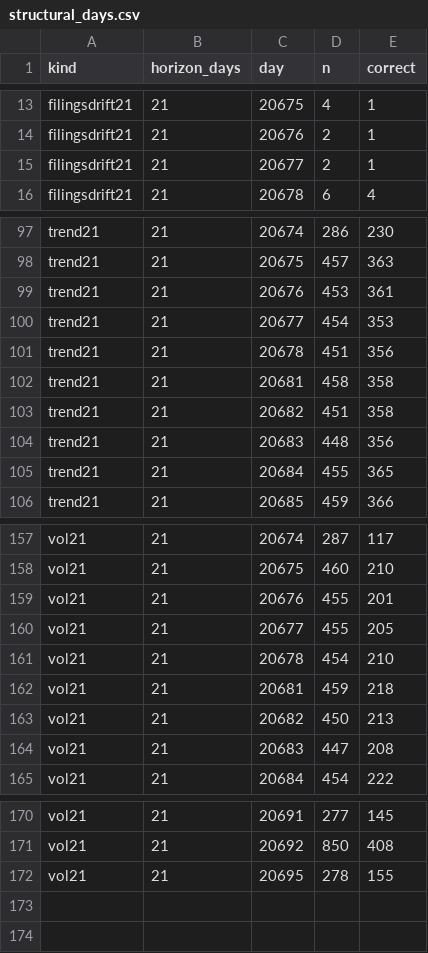
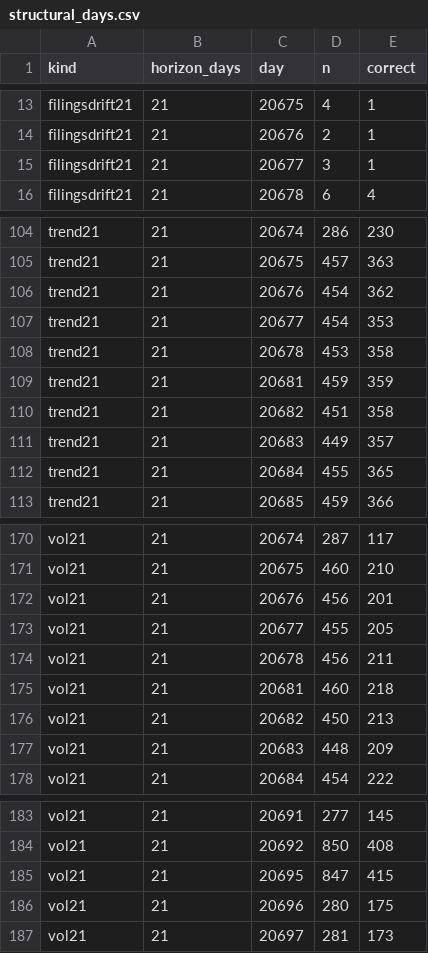
Before and after one commit to nyaungnicholas-wq/signaldeck, a CSV file: repro/structural_days.csv, drawn as a sheet; only a part is shown, gaps mark what is left out; the diff covers the shown part only.

```diff
--- a/repro/structural_days.csv
+++ b/repro/structural_days.csv
@@ -14,3 +14,3 @@ filingsdrift21,21,20675,4,1
 filingsdrift21,21,20676,2,1
-filingsdrift21,21,20677,2,1
+filingsdrift21,21,20677,3,1
 filingsdrift21,21,20678,6,4
@@ -98,8 +105,8 @@ trend21,21,20674,286,230
 trend21,21,20675,457,363
-trend21,21,20676,453,361
+trend21,21,20676,454,362
 trend21,21,20677,454,353
-trend21,21,20678,451,356
-trend21,21,20681,458,358
+trend21,21,20678,453,358
+trend21,21,20681,459,359
 trend21,21,20682,451,358
-trend21,21,20683,448,356
+trend21,21,20683,449,357
 trend21,21,20684,455,365
@@ -158,8 +171,8 @@ vol21,21,20674,287,117
 vol21,21,20675,460,210
-vol21,21,20676,455,201
+vol21,21,20676,456,201
 vol21,21,20677,455,205
-vol21,21,20678,454,210
-vol21,21,20681,459,218
+vol21,21,20678,456,211
+vol21,21,20681,460,218
 vol21,21,20682,450,213
-vol21,21,20683,447,208
+vol21,21,20683,448,209
 vol21,21,20684,454,222
@@ -171,2 +184,4 @@ vol21,21,20691,277,145
 vol21,21,20692,850,408
-vol21,21,20695,278,155
+vol21,21,20695,847,415
+vol21,21,20696,280,175
+vol21,21,20697,281,173
```
Also changed, not shown: 13 added rows and 4 edited cells elsewhere in this file, repro/grading_protocol.csv, repro/pairs_inputs.csv, 15 other files.
